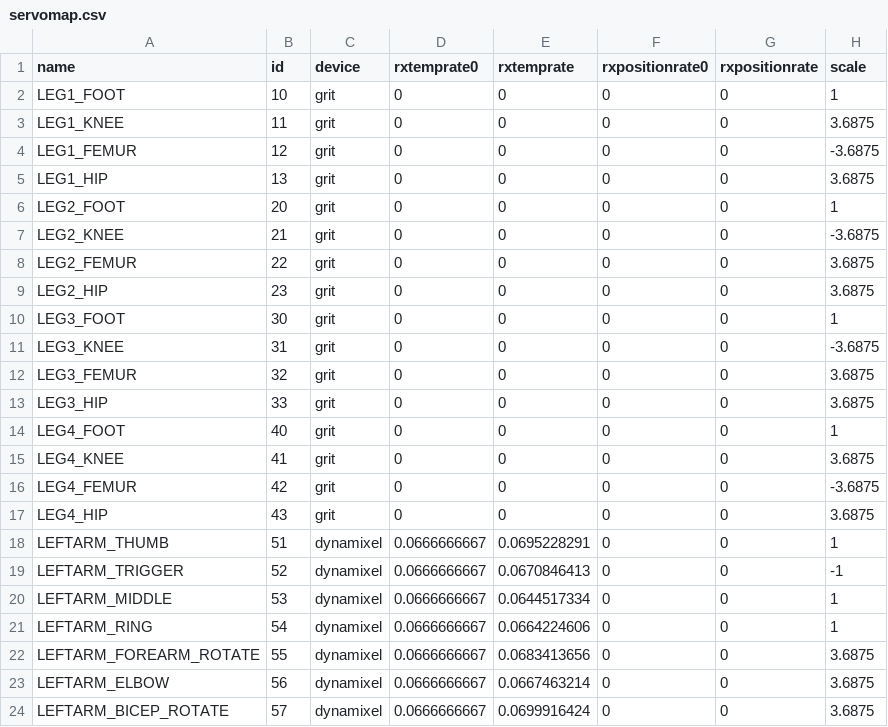
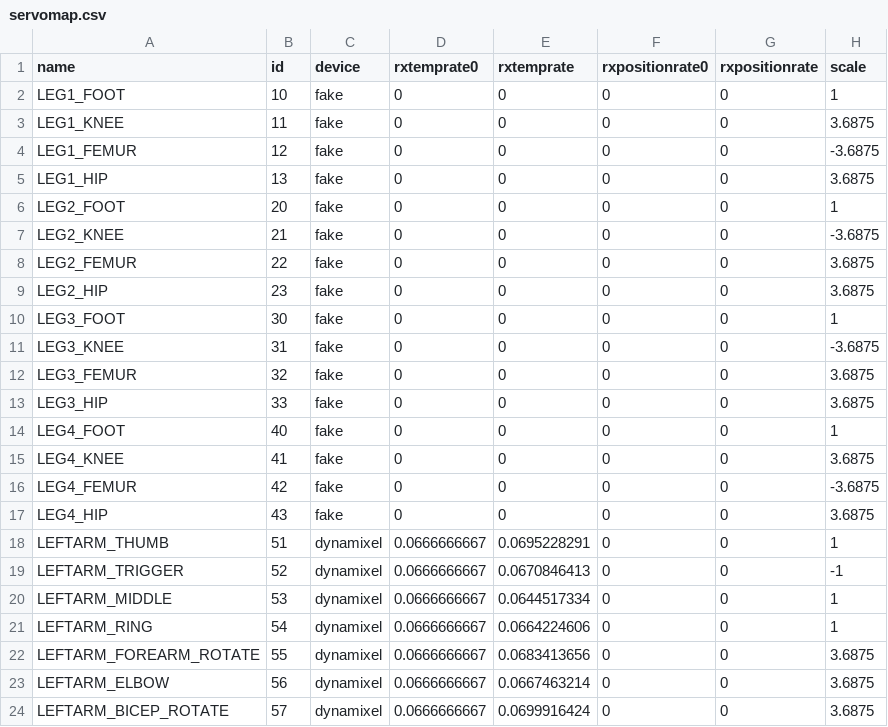
Before and after one commit to wmacevoy/grit, a CSV file: setup/servomap.csv, drawn as a sheet; only a part is shown; the diff names each change by its address in the sheet, - before the commit and + after, or states it on an @@ line.

```diff
--- a/setup/servomap.csv
+++ b/setup/servomap.csv
-C2:C17 (device): grit
+C2:C17 (device): fake
```
Also changed, not shown: setup/config.csv, 3 other files.
